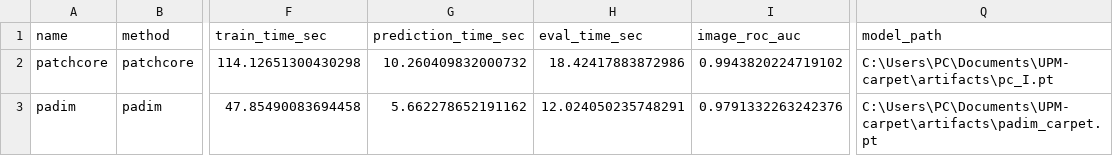
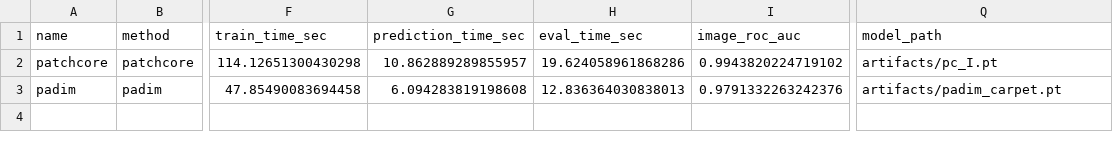
Before and after one commit to ahmedlakhlifi/anomaly-detection, a CSV file: results/metrics/comparison_fair.csv, drawn as a sheet; only a part is shown, gaps mark what is left out; the diff names each change by its address in the sheet, - before the commit and + after, or states it on an @@ line.

```diff
--- a/results/metrics/comparison_fair.csv
+++ b/results/metrics/comparison_fair.csv
-G2 (prediction_time_sec): 10.260409832000732
+G2 (prediction_time_sec): 10.862889289855957
-H2 (eval_time_sec): 18.42417883872986
+H2 (eval_time_sec): 19.624058961868286
-Q2 (model_path): C:\Users\PC\Documents\UPM-carpet\artifacts\pc_I.pt
+Q2 (model_path): artifacts/pc_I.pt
-G3 (prediction_time_sec): 5.662278652191162
+G3 (prediction_time_sec): 6.094283819198608
-H3 (eval_time_sec): 12.024050235748291
+H3 (eval_time_sec): 12.836364030838013
-Q3 (model_path): C:\Users\PC\Documents\UPM-carpet\artifacts\padim_carpet.pt
+Q3 (model_path): artifacts/padim_carpet.pt
```
Also changed, not shown: results/metrics/comparison_oracle.csv, 9 other files.
